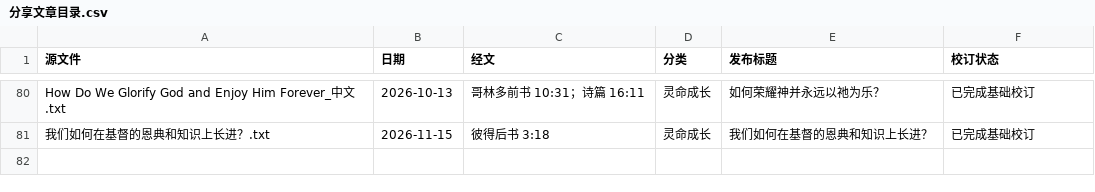
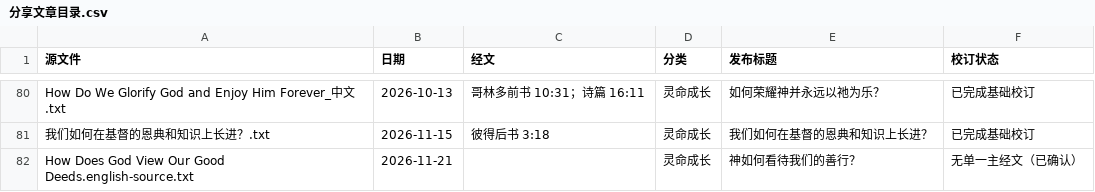
Before and after one commit to Ronnie0229/Ronnie0229.github.io, a CSV file: docs/内容整理报告/分享文章目录.csv, drawn as a sheet; only a part is shown, gaps mark what is left out; the diff names each change by its address in the sheet, - before the commit and + after, or states it on an @@ line.

Commit message:
publish: 神如何看待我们的善行

```diff
--- a/docs/内容整理报告/分享文章目录.csv
+++ b/docs/内容整理报告/分享文章目录.csv
+row 82: How Does God View Our Good Deeds.english-source.txt | 2026-11-21 |  | 灵命成长 | 神如何看待我们的善行？ | 无单一主经文（已确认）
```
Also changed, not shown: 9 other files.
